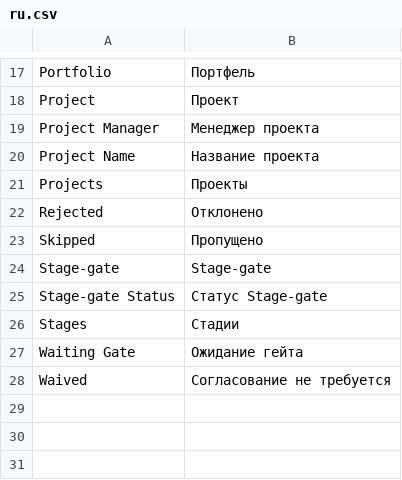
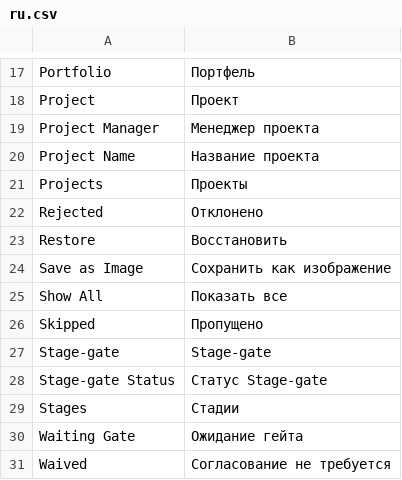
Before and after one commit to Dinext-pro/dinext-project-stage-gate, a CSV file: dinext_project_stage_gate/translations/ru.csv, drawn as a sheet; only a part is shown, gaps mark what is left out; the diff names each change by its address in the sheet, - before the commit and + after, or states it on an @@ line.

Commit message:
feat: enhance project stage gate roadmap with date range adjustments and localized axis labels
Update the default date range for the project stage gate roadmap to extend the 'from_date' to 12 months prior and 'to_date' to 36 months ahead. Introduce new functions for formatting X-axis labels to support localized month and day representations. Add functionality to determine when to use month-only labels based on visible date ranges, improving chart readability. Update translations for new UI elements and enhance tests to validate the new label formatting and date range functionalities.

```diff
--- a/dinext_project_stage_gate/translations/ru.csv
+++ b/dinext_project_stage_gate/translations/ru.csv
+row 23: Restore | Восстановить
+row 24: Save as Image | Сохранить как изображение
+row 25: Show All | Показать все
```
Also changed, not shown: 2 other files.
